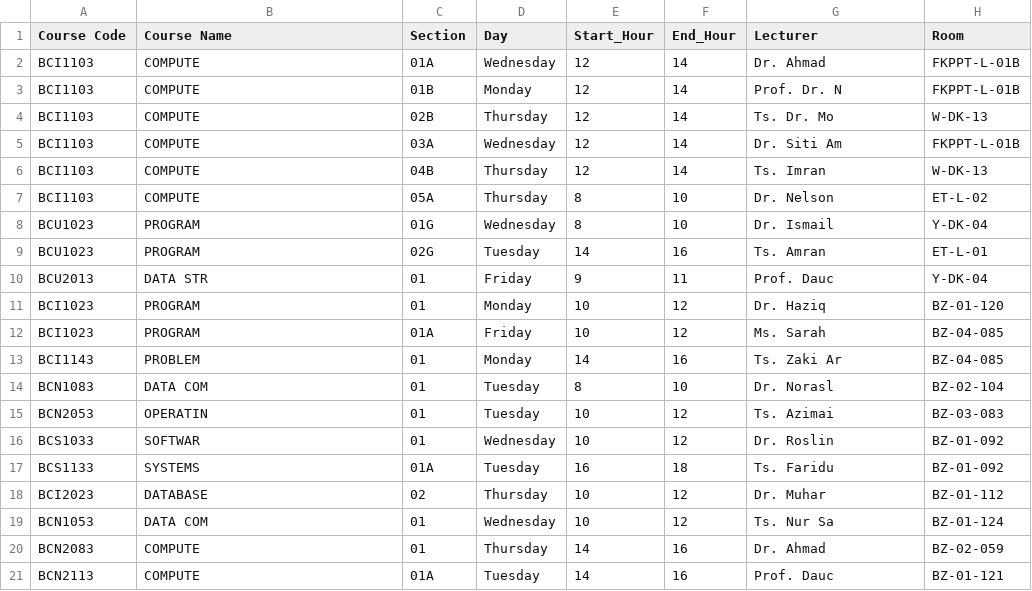
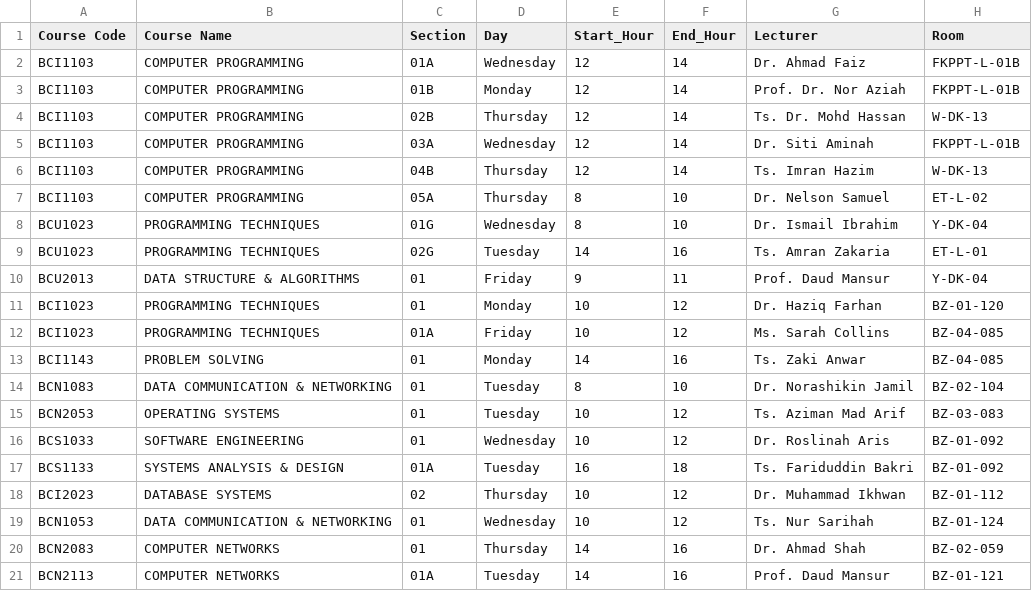
Before and after one commit to Hizakoo/umpsa-dashboard, a CSV file: courses.csv, drawn as a sheet; only a part is shown; the diff covers the shown part only.

Commit message:
Update courses.csv

```diff
--- a/courses.csv
+++ b/courses.csv
@@ -1,21 +1,21 @@
 Course Code,Course Name,Section,Day,Start_Hour,End_Hour,Lecturer,Room
-BCI1103,COMPUTE,01A,Wednesday,12,14,Dr. Ahmad,FKPPT-L-01B
-BCI1103,COMPUTE,01B,Monday,12,14,Prof. Dr. N,FKPPT-L-01B
-BCI1103,COMPUTE,02B,Thursday,12,14,Ts. Dr. Mo,W-DK-13
-BCI1103,COMPUTE,03A,Wednesday,12,14,Dr. Siti Am,FKPPT-L-01B
-BCI1103,COMPUTE,04B,Thursday,12,14,Ts. Imran,W-DK-13
-BCI1103,COMPUTE,05A,Thursday,8,10,Dr. Nelson,ET-L-02
-BCU1023,PROGRAM,01G,Wednesday,8,10,Dr. Ismail,Y-DK-04
-BCU1023,PROGRAM,02G,Tuesday,14,16,Ts. Amran,ET-L-01
-BCU2013,DATA STR,01,Friday,9,11,Prof. Dauc,Y-DK-04
-BCI1023,PROGRAM,01,Monday,10,12,Dr. Haziq,BZ-01-120
-BCI1023,PROGRAM,01A,Friday,10,12,Ms. Sarah,BZ-04-085
-BCI1143,PROBLEM,01,Monday,14,16,Ts. Zaki Ar,BZ-04-085
-BCN1083,DATA COM,01,Tuesday,8,10,Dr. Norasl,BZ-02-104
-BCN2053,OPERATIN,01,Tuesday,10,12,Ts. Azimai,BZ-03-083
-BCS1033,SOFTWAR,01,Wednesday,10,12,Dr. Roslin,BZ-01-092
-BCS1133,SYSTEMS,01A,Tuesday,16,18,Ts. Faridu,BZ-01-092
-BCI2023,DATABASE,02,Thursday,10,12,Dr. Muhar,BZ-01-112
-BCN1053,DATA COM,01,Wednesday,10,12,Ts. Nur Sa,BZ-01-124
-BCN2083,COMPUTE,01,Thursday,14,16,Dr. Ahmad,BZ-02-059
-BCN2113,COMPUTE,01A,Tuesday,14,16,Prof. Dauc,BZ-01-121
+BCI1103,COMPUTER PROGRAMMING,01A,Wednesday,12,14,Dr. Ahmad Faiz,FKPPT-L-01B
+BCI1103,COMPUTER PROGRAMMING,01B,Monday,12,14,Prof. Dr. Nor Aziah,FKPPT-L-01B
+BCI1103,COMPUTER PROGRAMMING,02B,Thursday,12,14,Ts. Dr. Mohd Hassan,W-DK-13
+BCI1103,COMPUTER PROGRAMMING,03A,Wednesday,12,14,Dr. Siti Aminah,FKPPT-L-01B
+BCI1103,COMPUTER PROGRAMMING,04B,Thursday,12,14,Ts. Imran Hazim,W-DK-13
+BCI1103,COMPUTER PROGRAMMING,05A,Thursday,8,10,Dr. Nelson Samuel,ET-L-02
+BCU1023,PROGRAMMING TECHNIQUES,01G,Wednesday,8,10,Dr. Ismail Ibrahim,Y-DK-04
+BCU1023,PROGRAMMING TECHNIQUES,02G,Tuesday,14,16,Ts. Amran Zakaria,ET-L-01
+BCU2013,DATA STRUCTURE & ALGORITHMS,01,Friday,9,11,Prof. Daud Mansur,Y-DK-04
+BCI1023,PROGRAMMING TECHNIQUES,01,Monday,10,12,Dr. Haziq Farhan,BZ-01-120
+BCI1023,PROGRAMMING TECHNIQUES,01A,Friday,10,12,Ms. Sarah Collins,BZ-04-085
+BCI1143,PROBLEM SOLVING,01,Monday,14,16,Ts. Zaki Anwar,BZ-04-085
+BCN1083,DATA COMMUNICATION & NETWORKING,01,Tuesday,8,10,Dr. Norashikin Jamil,BZ-02-104
+BCN2053,OPERATING SYSTEMS,01,Tuesday,10,12,Ts. Aziman Mad Arif,BZ-03-083
+BCS1033,SOFTWARE ENGINEERING,01,Wednesday,10,12,Dr. Roslinah Aris,BZ-01-092
+BCS1133,SYSTEMS ANALYSIS & DESIGN,01A,Tuesday,16,18,Ts. Fariduddin Bakri,BZ-01-092
+BCI2023,DATABASE SYSTEMS,02,Thursday,10,12,Dr. Muhammad Ikhwan,BZ-01-112
+BCN1053,DATA COMMUNICATION & NETWORKING,01,Wednesday,10,12,Ts. Nur Sarihah,BZ-01-124
+BCN2083,COMPUTER NETWORKS,01,Thursday,14,16,Dr. Ahmad Shah,BZ-02-059
+BCN2113,COMPUTER NETWORKS,01A,Tuesday,14,16,Prof. Daud Mansur,BZ-01-121
```
Also changed, not shown: 30 edited cells elsewhere in this file.
